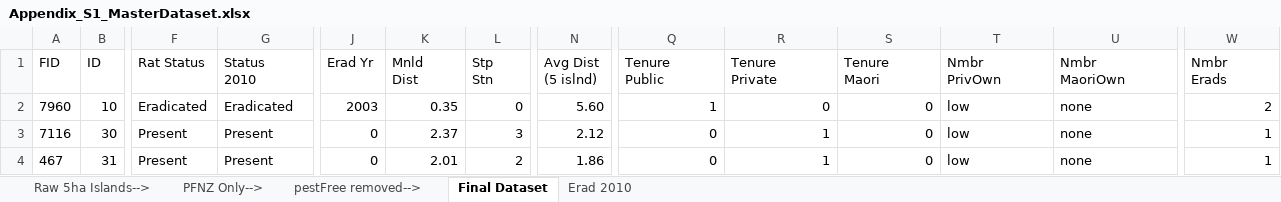
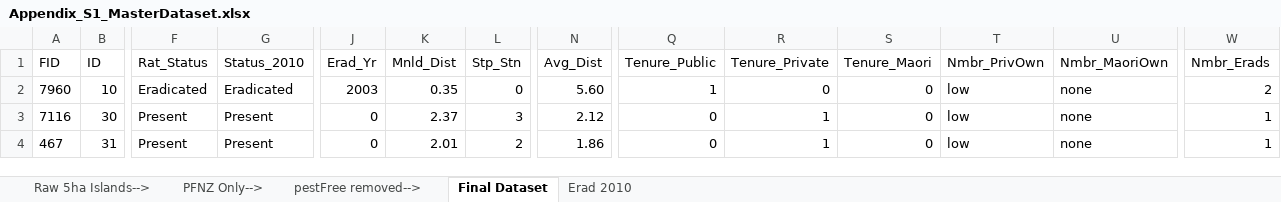
Before and after one commit to carterz2/temporal-island-prioritization, an Excel workbook: data/Appendix_S1_MasterDataset.xlsx, sheet Final Dataset, drawn as a sheet; only a part is shown, gaps mark what is left out; values as stored, in another font and other column widths than the file's, no borders; ↵ is a line break in a cell; the diff names each change by its address in the sheet, - before the commit and + after, or states it on an @@ line.

```diff
--- a/data/Appendix_S1_MasterDataset.xlsx (sheet Final Dataset)
+++ b/data/Appendix_S1_MasterDataset.xlsx (sheet Final Dataset)
-F1: Rat Status
+F1: Rat_Status
-G1: Status ↵ 2010
+G1: Status_2010
-J1: Erad Yr
+J1: Erad_Yr
-K1: Mnld ↵ Dist
+K1: Mnld_Dist
-L1: Stp ↵ Stn
+L1: Stp_Stn
-N1: Avg Dist ↵ (5 islnd)
+N1: Avg_Dist
-Q1: Tenure ↵ Public
+Q1: Tenure_Public
-R1: Tenure ↵ Private
+R1: Tenure_Private
-S1: Tenure ↵ Maori
+S1: Tenure_Maori
-T1: Nmbr ↵ PrivOwn
+T1: Nmbr_PrivOwn
-U1: Nmbr ↵ MaoriOwn
+U1: Nmbr_MaoriOwn
-W1: Nmbr ↵ Erads
+W1: Nmbr_Erads
```
Also changed, not shown: sheet Erad 2010, 12 other files.
